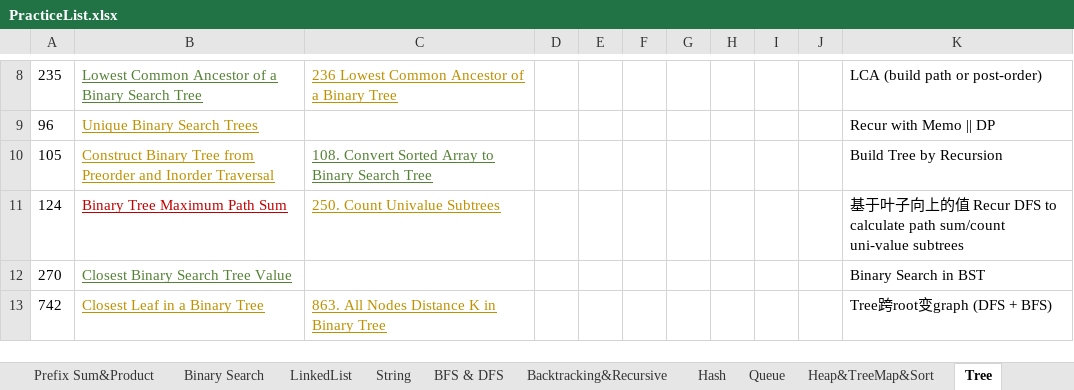
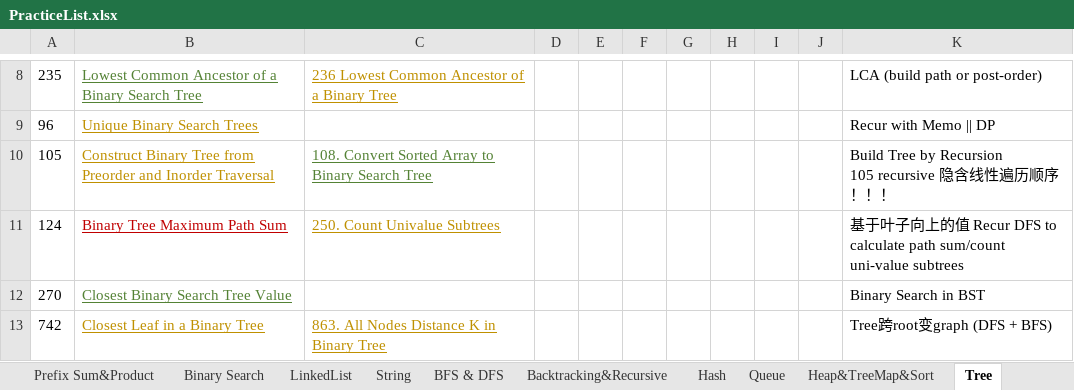
Before and after one commit to LiXieLabs/codingpractice, an Excel workbook: PracticeList.xlsx, sheet Tree, drawn as a sheet; only a part is shown, gaps mark what is left out; values as stored, in another font and other column widths than the file's, no borders; ↵ is a line break in a cell; the diff names each change by its address in the sheet, - before the commit and + after, or states it on an @@ line.

```diff
--- a/PracticeList.xlsx (sheet Tree)
+++ b/PracticeList.xlsx (sheet Tree)
-K10: Build Tree by Recursion
+K10: Build Tree by Recursion ↵ 105 recursive 隐含线性遍历顺序！！！
```
Also changed, not shown: sheet All, 1 other file.
